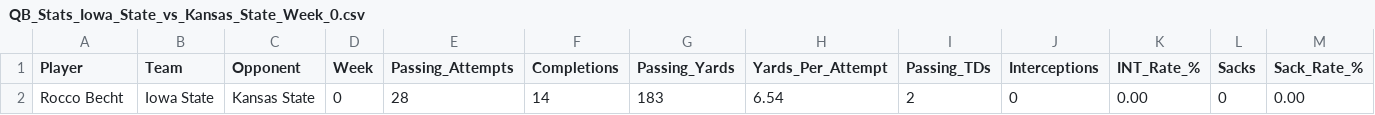
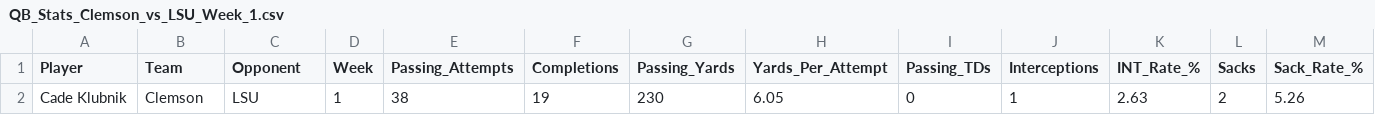
Before and after one commit to trisboyd/football_stats, a CSV file: output/Clemson/week_1/QB_Stats_Clemson_vs_LSU_Week_1.csv (was output/Iowa State/week_0/QB_Stats_Iowa_State_vs_Kansas_State_Week_0.csv), drawn as a sheet; only a part is shown; removed rows and columns are numbered as before the commit, all else as after; rows hold the shown columns only; the diff names each change by its address in the sheet, - before the commit and + after, or states it on an @@ line.

Commit message:
week 1 part 1

```diff
--- a/output/Iowa State/week_0/QB_Stats_Iowa_State_vs_Kansas_State_Week_0.csv
+++ b/output/Clemson/week_1/QB_Stats_Clemson_vs_LSU_Week_1.csv
-row 2: Rocco Becht | Iowa State | Kansas State | 0 | 28 | 14 | 183 | 6.54 | 2 | 0 | 0.00 | 0 | 0.00
+row 2: Cade Klubnik | Clemson | LSU | 1 | 38 | 19 | 230 | 6.05 | 0 | 1 | 2.63 | 2 | 5.26
```
Also changed, not shown: output/Ohio State/week_1/QB_Stats_Ohio_State_vs_Texas_Week_1.csv, 52 other files.
